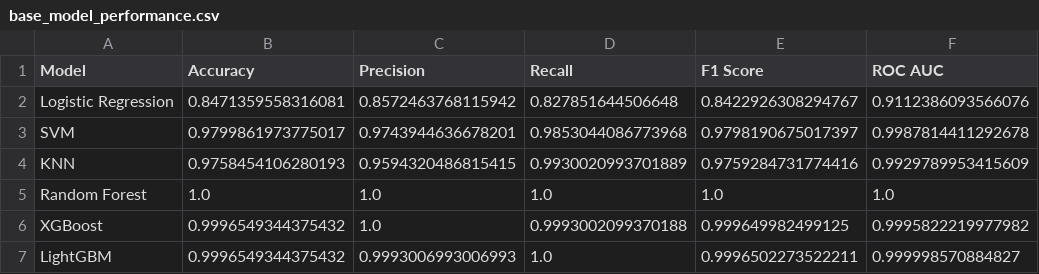
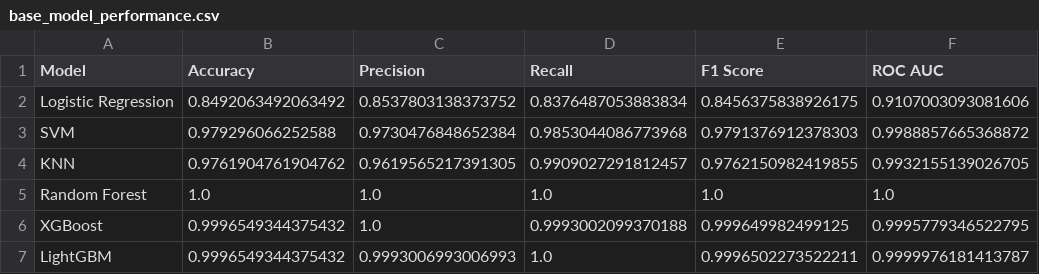
Before and after one commit to mdjubaer12/ML-Based-Decision-Support-for-Rice-Cultivation-Suitability-in-Bangladesh, a CSV file: base_model_performance.csv, drawn as a sheet.

Commit message:
tested with real data

```diff
--- a/base_model_performance.csv
+++ b/base_model_performance.csv
@@ -1,7 +1,7 @@
 Model,Accuracy,Precision,Recall,F1 Score,ROC AUC
-Logistic Regression,0.8471359558316081,0.8572463768115942,0.827851644506648,0.8422926308294767,0.9112386093566076
-SVM,0.9799861973775017,0.9743944636678201,0.9853044086773968,0.9798190675017397,0.9987814411292678
-KNN,0.9758454106280193,0.9594320486815415,0.9930020993701889,0.9759284731774416,0.9929789953415609
+Logistic Regression,0.8492063492063492,0.8537803138373752,0.8376487053883834,0.8456375838926175,0.9107003093081606
+SVM,0.979296066252588,0.9730476848652384,0.9853044086773968,0.9791376912378303,0.9988857665368872
+KNN,0.9761904761904762,0.9619565217391305,0.9909027291812457,0.9762150982419855,0.9932155139026705
 Random Forest,1.0,1.0,1.0,1.0,1.0
-XGBoost,0.9996549344375432,1.0,0.9993002099370188,0.999649982499125,0.9995822219977982
-LightGBM,0.9996549344375432,0.9993006993006993,1.0,0.9996502273522211,0.999998570884827
+XGBoost,0.9996549344375432,1.0,0.9993002099370188,0.999649982499125,0.9995779346522795
+LightGBM,0.9996549344375432,0.9993006993006993,1.0,0.9996502273522211,0.9999976181413787
```
Also changed, not shown: 16 other files.
